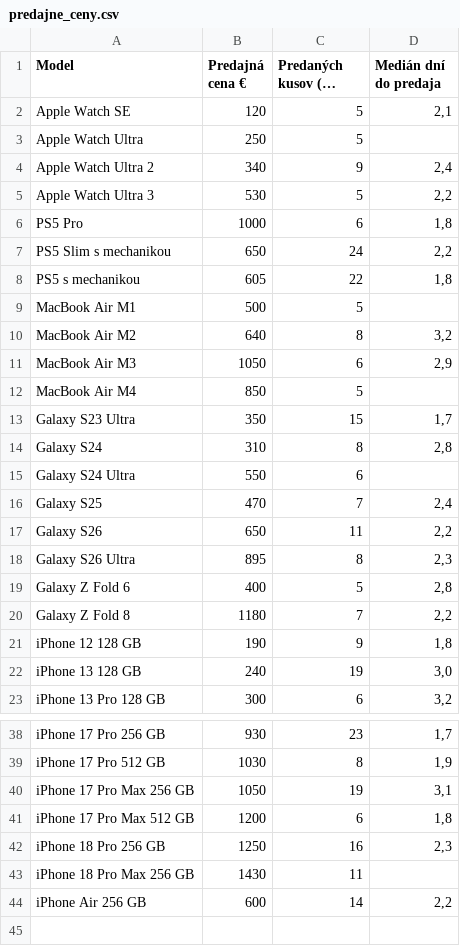
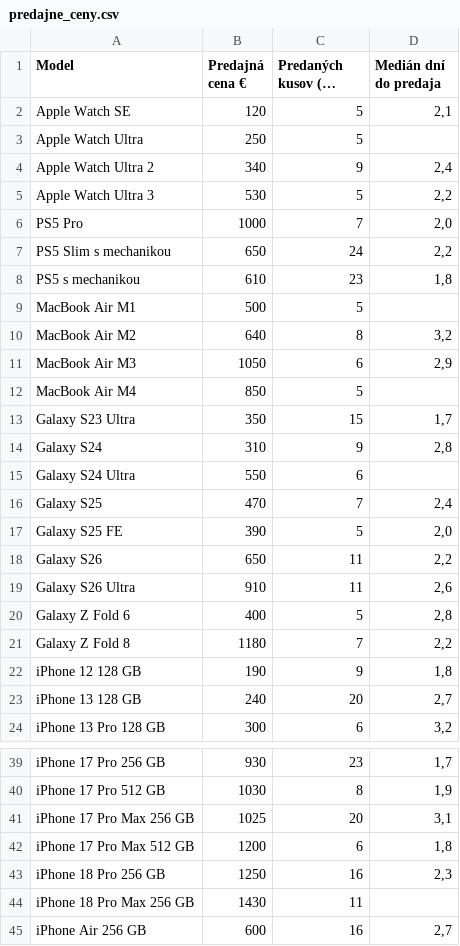
Before and after one commit to redblacck4-code/bazos-statistiky, a CSV file: data/predajne_ceny.csv, drawn as a sheet; only a part is shown, gaps mark what is left out; long unchanged cells end in …; the diff covers the shown part only.

```diff
--- a/data/predajne_ceny.csv
+++ b/data/predajne_ceny.csv
@@ -5,5 +5,5 @@ Apple Watch Ultra 2;340;9;2,4
 Apple Watch Ultra 3;530;5;2,2
-PS5 Pro;1000;6;1,8
+PS5 Pro;1000;7;2,0
 PS5 Slim s mechanikou;650;24;2,2
-PS5 s mechanikou;605;22;1,8
+PS5 s mechanikou;610;23;1,8
 MacBook Air M1;500;5;
@@ -13,7 +13,8 @@ MacBook Air M4;850;5;
 Galaxy S23 Ultra;350;15;1,7
-Galaxy S24;310;8;2,8
+Galaxy S24;310;9;2,8
 Galaxy S24 Ultra;550;6;
 Galaxy S25;470;7;2,4
+Galaxy S25 FE;390;5;2,0
 Galaxy S26;650;11;2,2
-Galaxy S26 Ultra;895;8;2,3
+Galaxy S26 Ultra;910;11;2,6
 Galaxy Z Fold 6;400;5;2,8
@@ -21,3 +22,3 @@ Galaxy Z Fold 8;1180;7;2,2
 iPhone 12 128 GB;190;9;1,8
-iPhone 13 128 GB;240;19;3,0
+iPhone 13 128 GB;240;20;2,7
 iPhone 13 Pro 128 GB;300;6;3,2
@@ -39,3 +40,3 @@ iPhone 17 Pro 256 GB;930;23;1,7
 iPhone 17 Pro 512 GB;1030;8;1,9
-iPhone 17 Pro Max 256 GB;1050;19;3,1
+iPhone 17 Pro Max 256 GB;1025;20;3,1
 iPhone 17 Pro Max 512 GB;1200;6;1,8
@@ -43,2 +44,2 @@ iPhone 18 Pro 256 GB;1250;16;2,3
 iPhone 18 Pro Max 256 GB;1430;11;
-iPhone Air 256 GB;600;14;2,2
+iPhone Air 256 GB;600;16;2,7
```
Also changed, not shown: 1 edited cell elsewhere in this file, data/idealna_cena.csv, data/inzeraty.csv, 4 other files.
